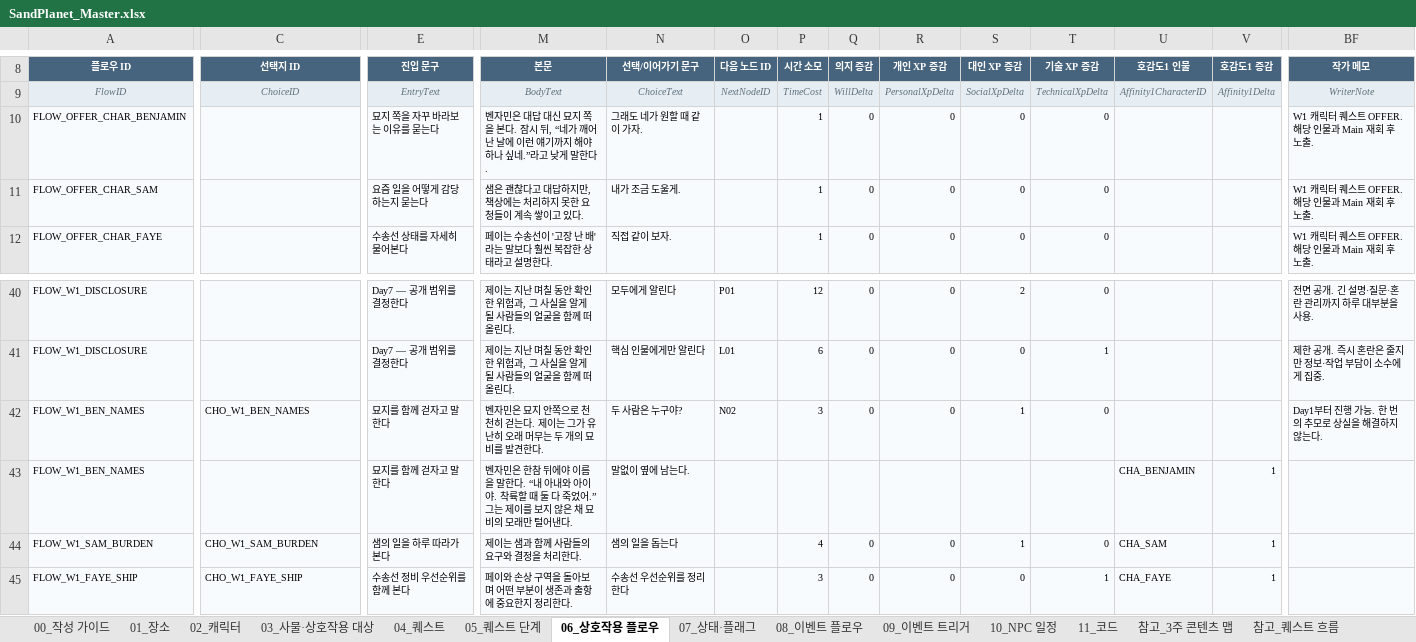
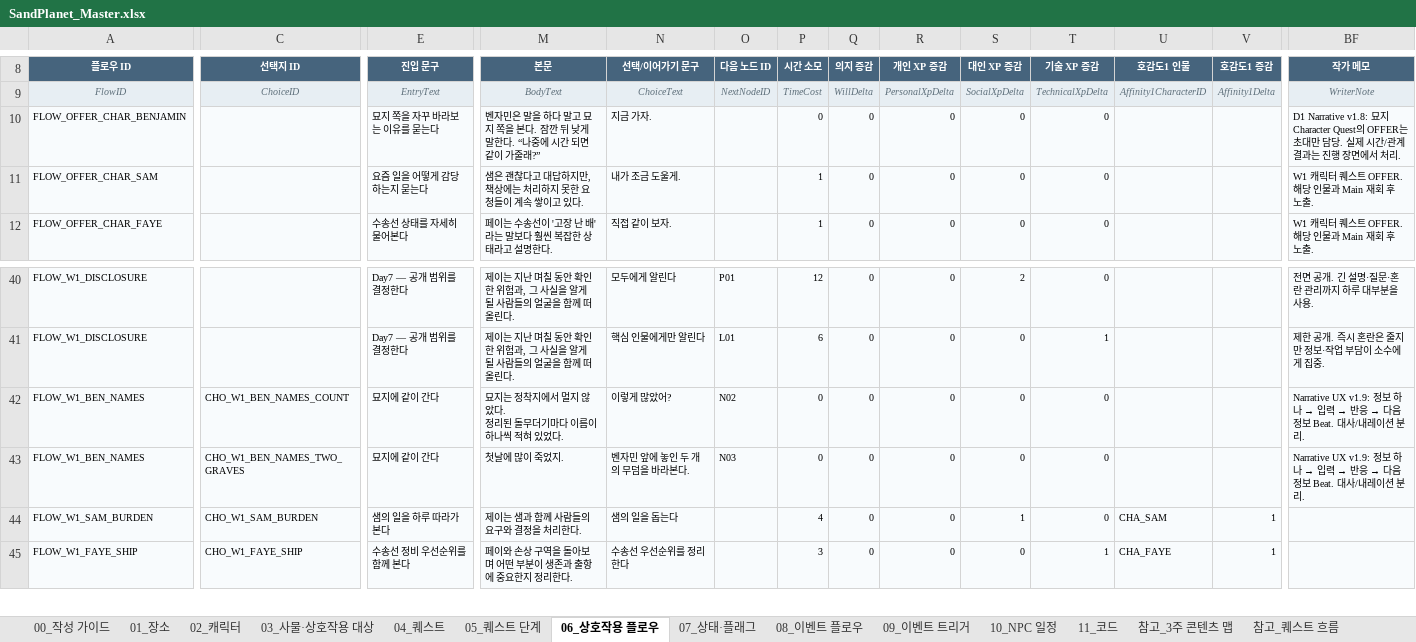
Before and after one commit to sciencearth2-png/SandPlanet, an Excel workbook: Assets/SandPlanet/Data/Authoring/SandPlanet_Master.xlsx, sheet 06_상호작용 플로우, drawn as a sheet; only a part is shown, gaps mark what is left out; values as stored, in another font and other column widths than the file's, no borders; ↵ is a line break in a cell; the diff covers the shown part only; the diff names each change by its address in the sheet, - before the commit and + after, or states it on an @@ line.

```diff
--- a/Assets/SandPlanet/Data/Authoring/SandPlanet_Master.xlsx (sheet 06_상호작용 플로우)
+++ b/Assets/SandPlanet/Data/Authoring/SandPlanet_Master.xlsx (sheet 06_상호작용 플로우)
-M10 (본문): …자민은 대답 대신 묘지 쪽을 본다. 잠시 뒤, “네가 깨어난 날에 이런 얘기까지 해야 하나 싶네.”라고 낮게 말한다.
+M10 (본문): …자민은 말을 하다 말고 묘지 쪽을 본다. 잠깐 뒤 낮게 말한다. “나중에 시간 되면 같이 가줄래?”
-N10 (선택/이어가기 문구): 그래도 네가 원할 때 같이 가자.
+N10 (선택/이어가기 문구): 지금 가자.
-P10 (시간 소모): 1
+P10 (시간 소모): 0
-BF10 (작가 메모): W1 캐릭터 퀘스트 OFFER. 해당 인물과 Main 재회 후 노출.
+BF10 (작가 메모): D1 Narrative v1.8: 묘지 Character Quest의 OFFER는 초대만 담당. 실제 시간/관계 결과는 진행 장면에서 처리.
-C42 (선택지 ID): CHO_W1_BEN_NAMES
+C42 (선택지 ID): CHO_W1_BEN_NAMES_COUNT
-E42:E43 (진입 문구): 묘지를 함께 걷자고 말한다
+E42:E43 (진입 문구): 묘지에 같이 간다
-M42 (본문): 벤자민은 묘지 안쪽으로 천천히 걷는다. 제이는 그가 유난히 오래 머무는 두 개의 묘비를 발견한다.
+M42 (본문): 묘지는 정착지에서 멀지 않았다. ↵ 정리된 돌무더기마다 이름이 하나씩 적혀 있었다.
-N42 (선택/이어가기 문구): 두 사람은 누구야?
+N42 (선택/이어가기 문구): 이렇게 많았어?
-P42 (시간 소모): 3
+P42 (시간 소모): 0
-S42 (대인 XP 증감): 1
+S42 (대인 XP 증감): 0
@@ BF42 (작가 메모): Day1부터 진행 가능. 한 번의 추모로 상실을 해결하지 않는다. → Narrative UX v1.9: 정보 하나 → 입력 → 반응 → 다음 정보 Beat. 대사/내레이션 분리. @@
-C43 (선택지 ID): (empty)
+C43 (선택지 ID): CHO_W1_BEN_NAMES_TWO_GRAVES
-M43 (본문): 벤자민은 한참 뒤에야 이름을 말한다. “내 아내와 아이야. 착륙할 때 둘 다 죽었어.” 그는 제이를 보지 않은 채 묘비의 모래만 털어낸다.
+M43 (본문): 첫날에 많이 죽었지.
-N43 (선택/이어가기 문구): 말없이 옆에 남는다.
+N43 (선택/이어가기 문구): 벤자민 앞에 놓인 두 개의 무덤을 바라본다.
-O43 (다음 노드 ID): (empty)
+O43 (다음 노드 ID): N03
-P43 (시간 소모): (empty)
+P43 (시간 소모): 0
-Q43 (의지 증감): (empty)
+Q43 (의지 증감): 0
-R43 (개인 XP 증감): (empty)
+R43 (개인 XP 증감): 0
-S43 (대인 XP 증감): (empty)
+S43 (대인 XP 증감): 0
-T43 (기술 XP 증감): (empty)
+T43 (기술 XP 증감): 0
-U43 (호감도1 인물): CHA_BENJAMIN
+U43 (호감도1 인물): (empty)
-V43 (호감도1 증감): 1
+V43 (호감도1 증감): (empty)
@@ BF43 (작가 메모): (empty) → Narrative UX v1.9: 정보 하나 → 입력 → 반응 → 다음 정보 Beat. 대사/내레이션 분리. @@
```
Also changed, not shown: 24 added rows and 21 edited cells elsewhere in this sheet, sheet 08_이벤트 플로우, sheet 07_상태·플래그, 4 other files.
